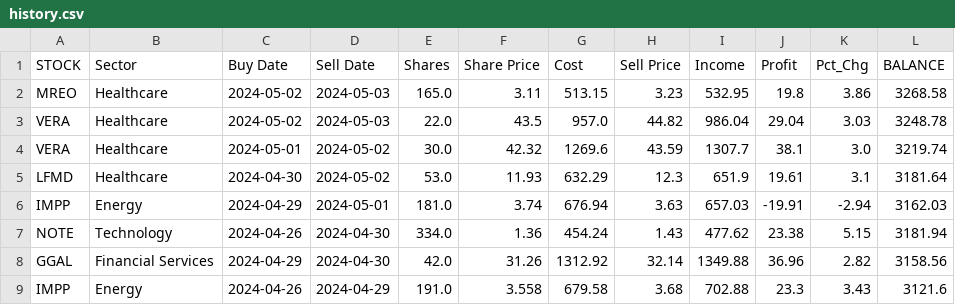
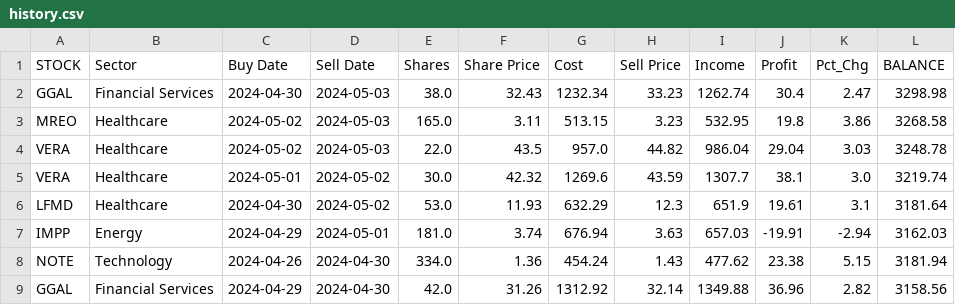
Before and after one commit to p-norris/swing_trades, a CSV file: src/history.csv, drawn as a sheet; only a part is shown; the shorter side is filled out with more unchanged rows.

Commit message:
updating file

```diff
--- a/src/history.csv
+++ b/src/history.csv
@@ -1,2 +1,3 @@
 STOCK,Sector,Buy Date,Sell Date,Shares,Share Price,Cost,Sell Price,Income,Profit,Pct_Chg,BALANCE
+GGAL,Financial Services,2024-04-30,2024-05-03,38.0,32.43,1232.34,33.23,1262.74,30.4,2.47,3298.98
 MREO,Healthcare,2024-05-02,2024-05-03,165.0,3.11,513.15,3.23,532.95,19.8,3.86,3268.58
```
